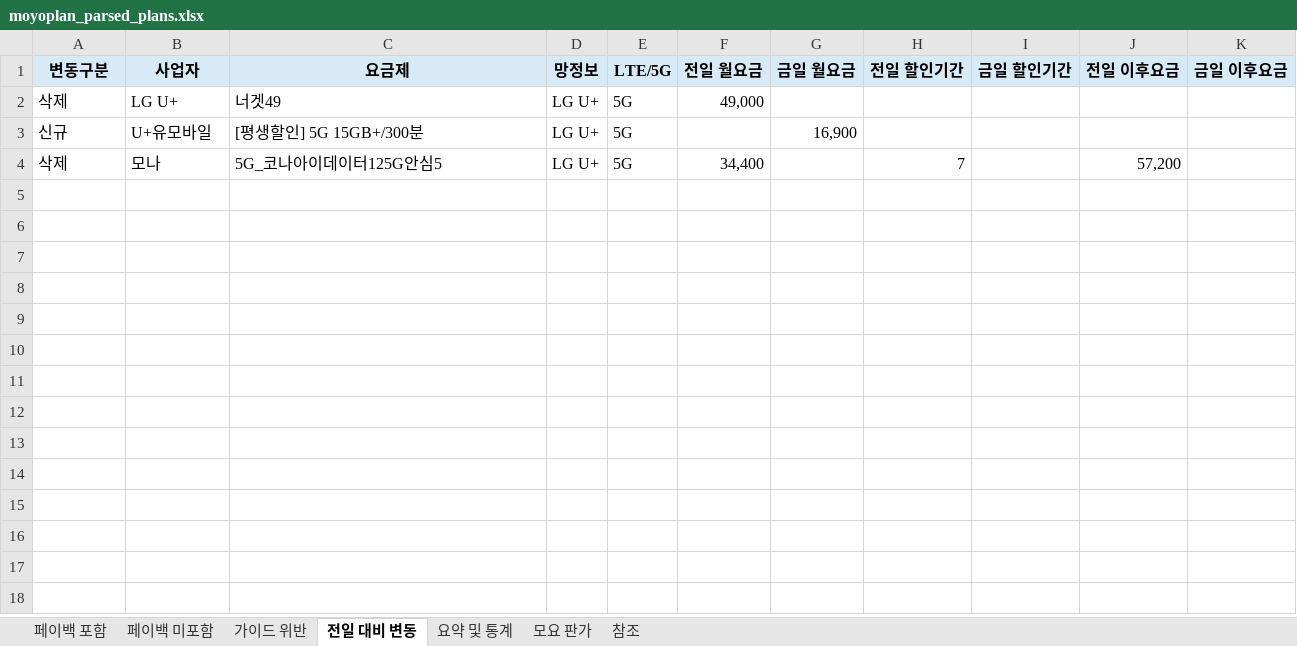
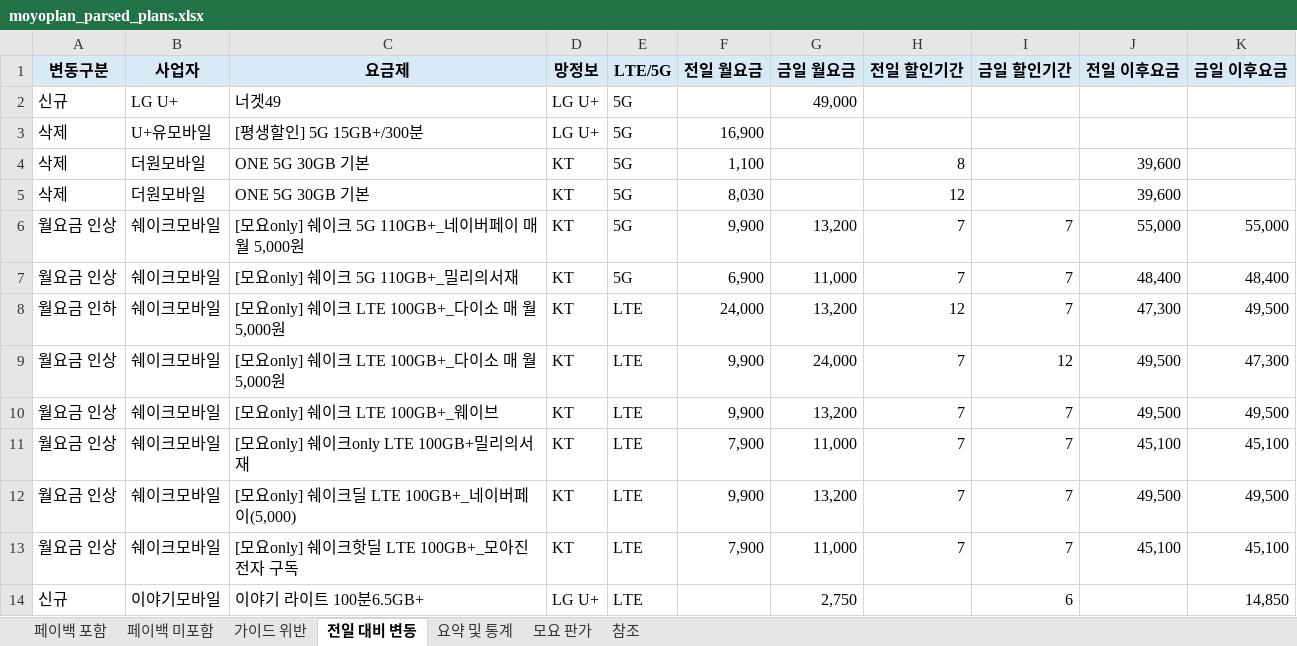
Before and after one commit to kjch444-sketchs/moyoplan-crawler, an Excel workbook: moyoplan_parsed_plans.xlsx, sheet 전일 대비 변동, drawn as a sheet; values as stored, in another font and other column widths than the file's, no borders; removed rows and columns are numbered as before the commit, all else as after; the diff names each change by its address in the sheet, - before the commit and + after, or states it on an @@ line.

```diff
--- a/moyoplan_parsed_plans.xlsx (sheet 전일 대비 변동)
+++ b/moyoplan_parsed_plans.xlsx (sheet 전일 대비 변동)
-row 2: 삭제 | LG U+ | 너겟49 | LG U+ | 5G | 49,000
-B2 (사업자): U+유모바일
+B2 (사업자): LG U+
-C2 (요금제): [평생할인] 5G 15GB+/300분
+C2 (요금제): 너겟49
-G2 (금일 월요금): 16,900
+G2 (금일 월요금): 49,000
-B3 (사업자): 모나
+B3 (사업자): U+유모바일
-C3 (요금제): 5G_코나아이데이터125G안심5
+C3 (요금제): [평생할인] 5G 15GB+/300분
-F3 (전일 월요금): 34,400
+F3 (전일 월요금): 16,900
-H3 (전일 할인기간): 7
+H3 (전일 할인기간): (empty)
-J3 (전일 이후요금): 57,200
+J3 (전일 이후요금): (empty)
+row 4: 삭제 | 더원모바일 | ONE 5G 30GB 기본 | KT | 5G | 1,100 |  | 8 |  | 39,600
+row 5: 삭제 | 더원모바일 | ONE 5G 30GB 기본 | KT | 5G | 8,030 |  | 12 |  | 39,600
+row 6: 월요금 인상 | 쉐이크모바일 | [모요only] 쉐이크 5G 110GB+_네이버페이 매 월 5,000원 | KT | 5G | 9,900 | 13,200 | 7 | 7 | 55,000 | 55,000
+row 7: 월요금 인상 | 쉐이크모바일 | [모요only] 쉐이크 5G 110GB+_밀리의서재 | KT | 5G | 6,900 | 11,000 | 7 | 7 | 48,400 | 48,400
+row 8: 월요금 인하 | 쉐이크모바일 | [모요only] 쉐이크 LTE 100GB+_다이소 매 월 5,000원 | KT | LTE | 24,000 | 13,200 | 12 | 7 | 47,300 | 49,500
+row 9: 월요금 인상 | 쉐이크모바일 | [모요only] 쉐이크 LTE 100GB+_다이소 매 월 5,000원 | KT | LTE | 9,900 | 24,000 | 7 | 12 | 49,500 | 47,300
+row 10: 월요금 인상 | 쉐이크모바일 | [모요only] 쉐이크 LTE 100GB+_웨이브 | KT | LTE | 9,900 | 13,200 | 7 | 7 | 49,500 | 49,500
+row 11: 월요금 인상 | 쉐이크모바일 | [모요only] 쉐이크only LTE 100GB+밀리의서재 | KT | LTE | 7,900 | 11,000 | 7 | 7 | 45,100 | 45,100
+row 12: 월요금 인상 | 쉐이크모바일 | [모요only] 쉐이크딜 LTE 100GB+_네이버페이(5,000) | KT | LTE | 9,900 | 13,200 | 7 | 7 | 49,500 | 49,500
+row 13: 월요금 인상 | 쉐이크모바일 | [모요only] 쉐이크핫딜 LTE 100GB+_모아진 전자 구독 | KT | LTE | 7,900 | 11,000 | 7 | 7 | 45,100 | 45,100
+row 14: 신규 | 이야기모바일 | 이야기 라이트 100분6.5GB+ | LG U+ | LTE |  | 2,750 |  | 6 |  | 14,850
```
Also changed, not shown: sheet 페이백 포함, sheet 페이백 미포함, sheet 요약 및 통계, hidden cells.
